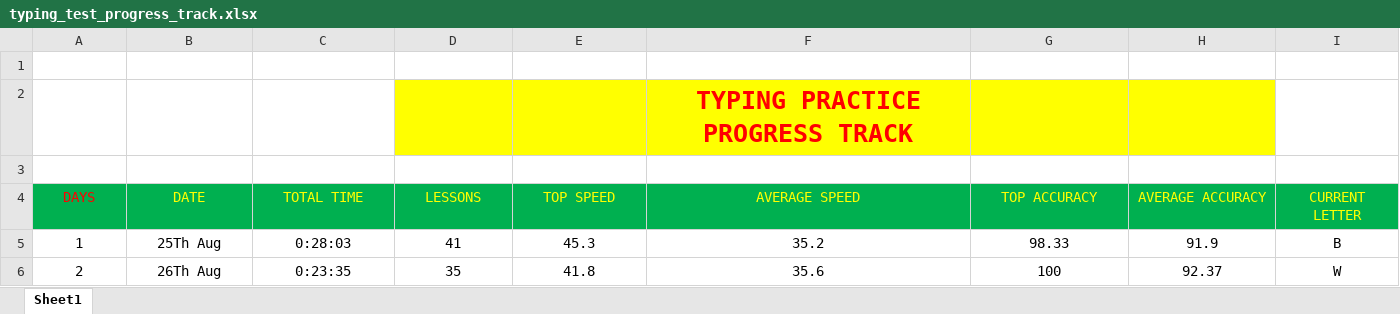
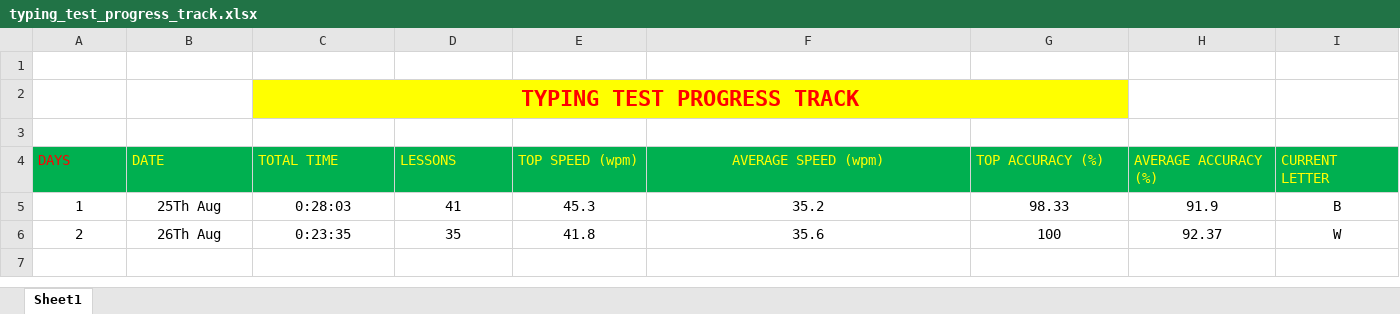
Before and after one commit to qquantum89/Typing_Speed_History, an Excel workbook: typing_test_progress_track.xlsx, sheet Sheet1, drawn as a sheet; values as stored, in another font and other column widths than the file's, no borders; removed rows and columns are numbered as before the commit, all else as after; the diff names each change by its address in the sheet, - before the commit and + after, or states it on an @@ line.

Commit message:
added Excel file to track my prograss

```diff
--- a/typing_test_progress_track.xlsx (sheet Sheet1)
+++ b/typing_test_progress_track.xlsx (sheet Sheet1)
-row 2:  |  |  |  |  | TYPING PRACTICE PROGRESS TRACK
+row 2:  |  | TYPING TEST PROGRESS TRACK
-A4:E4 alignment: center
+A4:E4 alignment: left
-E4: TOP SPEED
+E4: TOP SPEED (wpm)
-F4: AVERAGE SPEED
+F4: AVERAGE SPEED (wpm)
-G4: TOP ACCURACY
+G4: TOP ACCURACY (%)
-G4:I4 alignment: center
+G4:I4 alignment: left
-H4: AVERAGE ACCURACY
+H4: AVERAGE ACCURACY (%)
```
